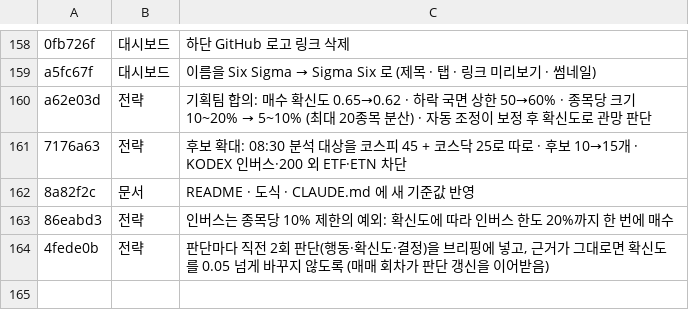
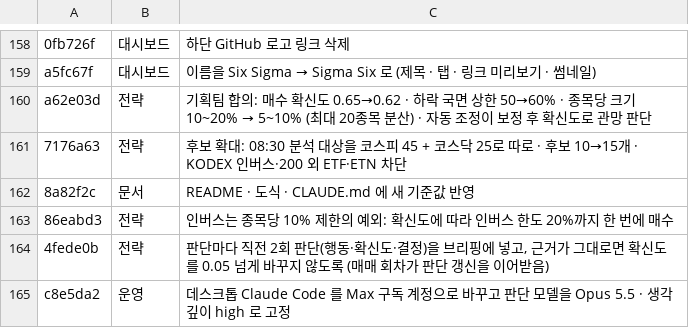
Before and after one commit to isopink/hynix-298f, a TSV file: reports/week1/changes.tsv, drawn as a sheet; only a part is shown, gaps mark what is left out.

```diff
--- a/reports/week1/changes.tsv
+++ b/reports/week1/changes.tsv
@@ -164 +164,2 @@ a62e03d	전략	기획팀 합의: 매수 확신도 0.65→0.62 · 하락 국면
 4fede0b	전략	판단마다 직전 2회 판단(행동·확신도·결정)을 브리핑에 넣고, 근거가 그대로면 확신도를 0.05 넘게 바꾸지 않도록 (매매 회차가 판단 갱신을 이어받음)
+c8e5da2	운영	데스크톱 Claude Code 를 Max 구독 계정으로 바꾸고 판단 모델을 Opus 5.5 · 생각 깊이 high 로 고정
```
